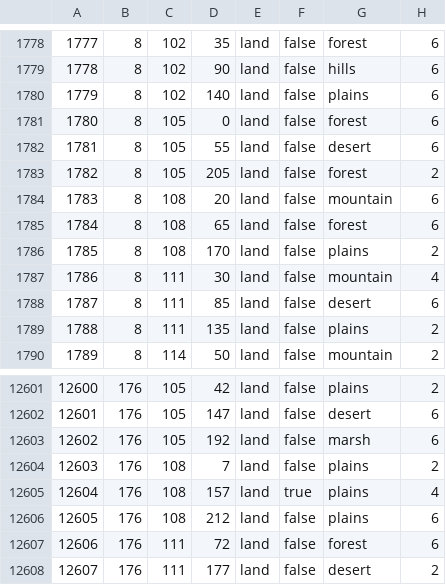
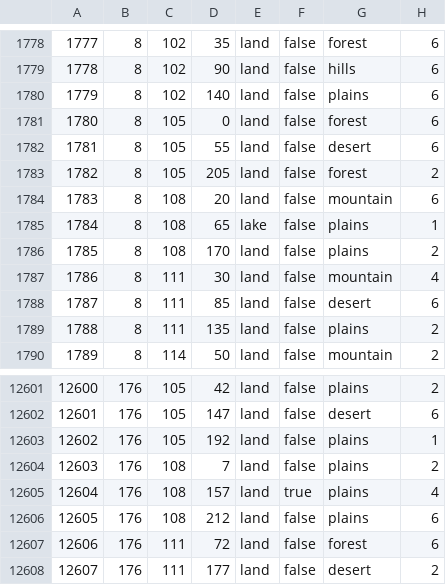
Before and after one commit to SilentEnforcer/tgwr-mod, a CSV file: map/definition.csv, drawn as a sheet; only a part is shown, gaps mark what is left out.

```diff
--- a/map/definition.csv
+++ b/map/definition.csv
@@ -1784,3 +1784,3 @@
 1783;8;108;20;land;false;mountain;6
-1784;8;108;65;land;false;forest;6
+1784;8;108;65;lake;false;plains;1
 1785;8;108;170;land;false;plains;2
@@ -12602,3 +12602,3 @@
 12601;176;105;147;land;false;desert;6
-12602;176;105;192;land;false;marsh;6
+12602;176;105;192;land;false;plains;1
 12603;176;108;7;land;false;plains;2
```
Also changed, not shown: 10 other files.
